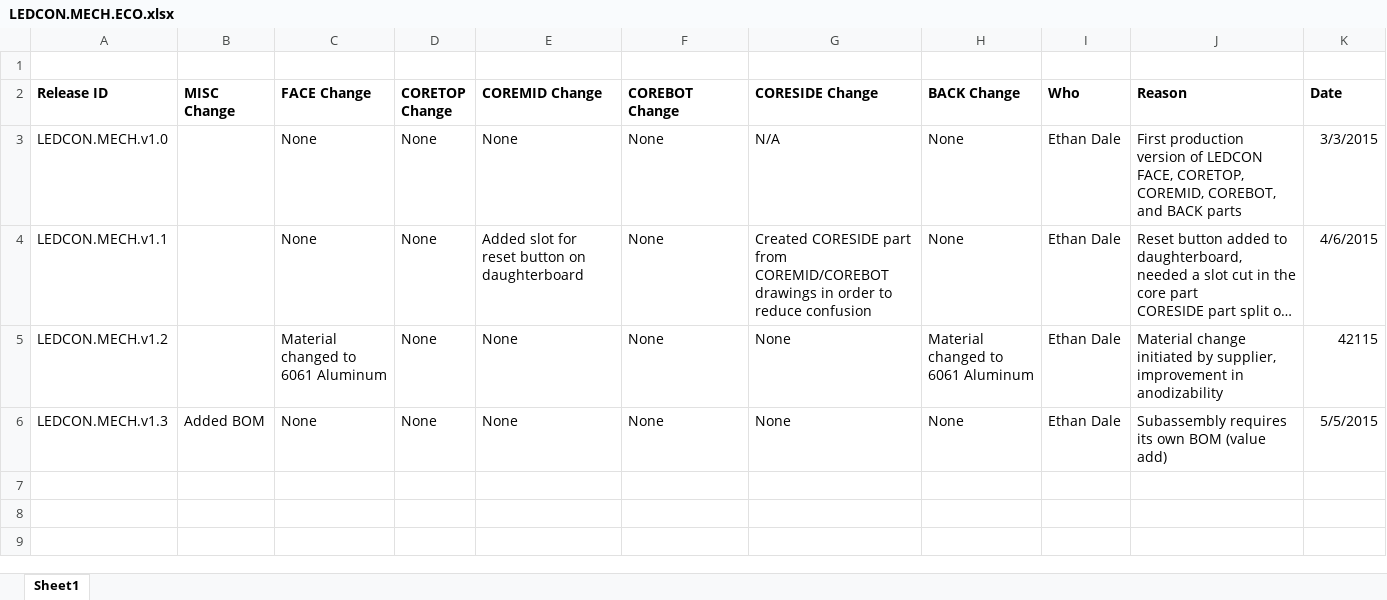
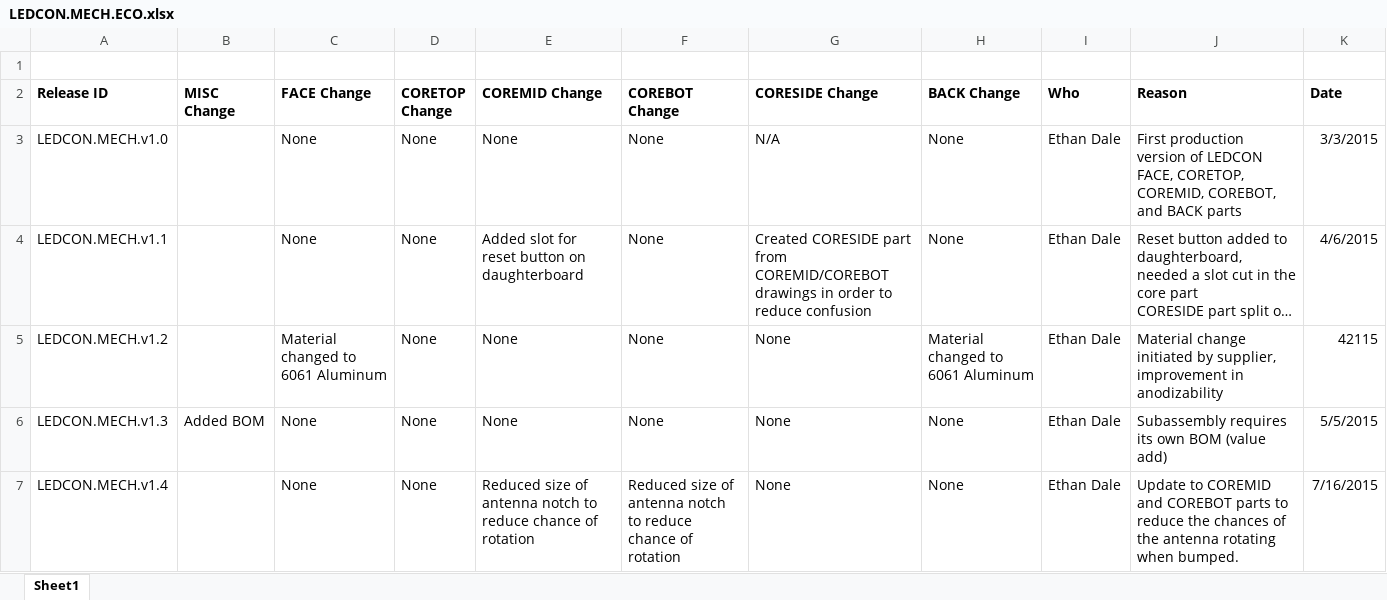
Before and after one commit to codeshelf/LEDCON.MECH, an Excel workbook: LEDCON.MECH.ECO.xlsx, sheet Sheet1, drawn as a sheet; long unchanged cells end in …; values as stored, in another font and other column widths than the file's, no borders; charts and pictures not drawn; the diff names each change by its address in the sheet, - before the commit and + after, or states it on an @@ line.

```diff
--- a/LEDCON.MECH.ECO.xlsx (sheet Sheet1)
+++ b/LEDCON.MECH.ECO.xlsx (sheet Sheet1)
+row 7: LEDCON.MECH.v1.4 |  | None | None | Reduced size of antenna notch to reduce chance of rotation | Reduced size of antenna notch to reduce chance of rotation | None | None | Ethan Dale | Update to COREMID and COREBOT parts to reduce the chances of the antenna rotating when bumped. | 7/16/2015
```
Also changed, not shown: charts or pictures, LEDCON.MECH.BOM.xlsx.
